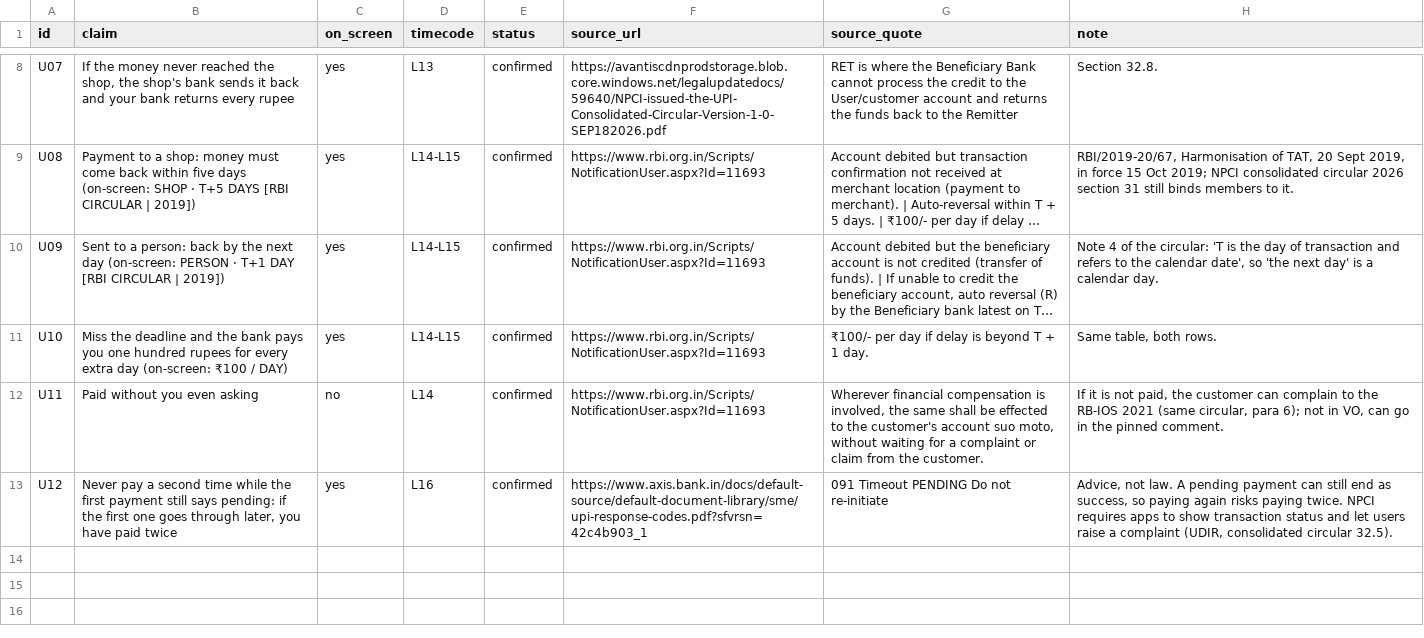
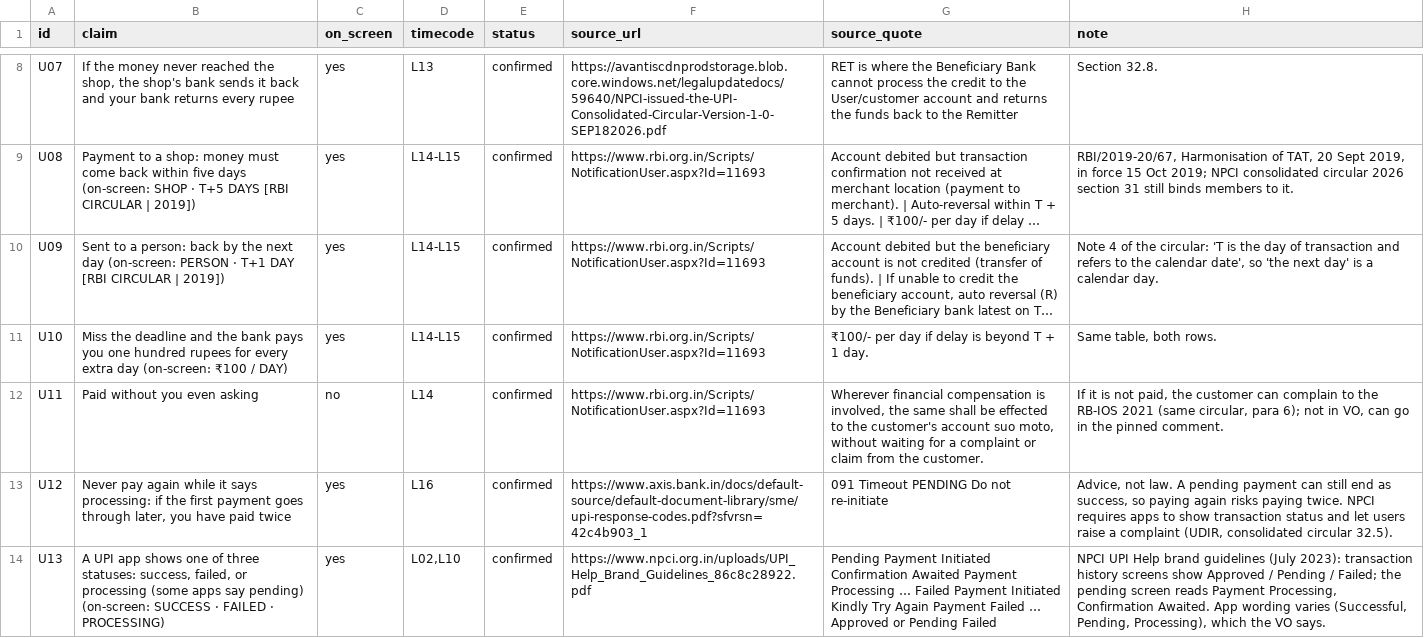
Before and after one commit to mkmk749278/Creator, a CSV file: projects/upi-money-deducted/claims.csv, drawn as a sheet; only a part is shown, gaps mark what is left out; long unchanged cells end in …; the diff covers the shown part only; the diff names each change by its address in the sheet, - before the commit and + after, or states it on an @@ line.

```diff
--- a/projects/upi-money-deducted/claims.csv
+++ b/projects/upi-money-deducted/claims.csv
-B13 (claim): Never pay a second time while the first payment still says pending: if the first one goes through…
+B13 (claim): Never pay again while it says processing: if the first payment goes through…
+row 14: U13 | A UPI app shows one of three statuses: success, failed, or processing (some apps say pending) (on-screen: SUCCESS · FAILED · PROCESSING) | yes | L02,L10 | confirmed | https://www.npci.org.in/uploads/UPI_Help_Brand_Guidelines_86c8c28922.pdf | Pending Payment Initiated Confirmation Awaited Payment Processing … Failed Payment Initiated Kindly Try Again Payment Failed … Approved or Pending Failed | NPCI UPI Help brand guidelines (July 2023): transaction history screens show Approved / Pending / Failed; the pending screen reads Payment Processing, Confirmation Awaited. App wording varies (Successful, Pending, Processing), which the VO says.
```
Also changed, not shown: 2 added rows and 1 edited cell elsewhere in this file, projects/upi-money-deducted/script.tsv, 4 other files.
